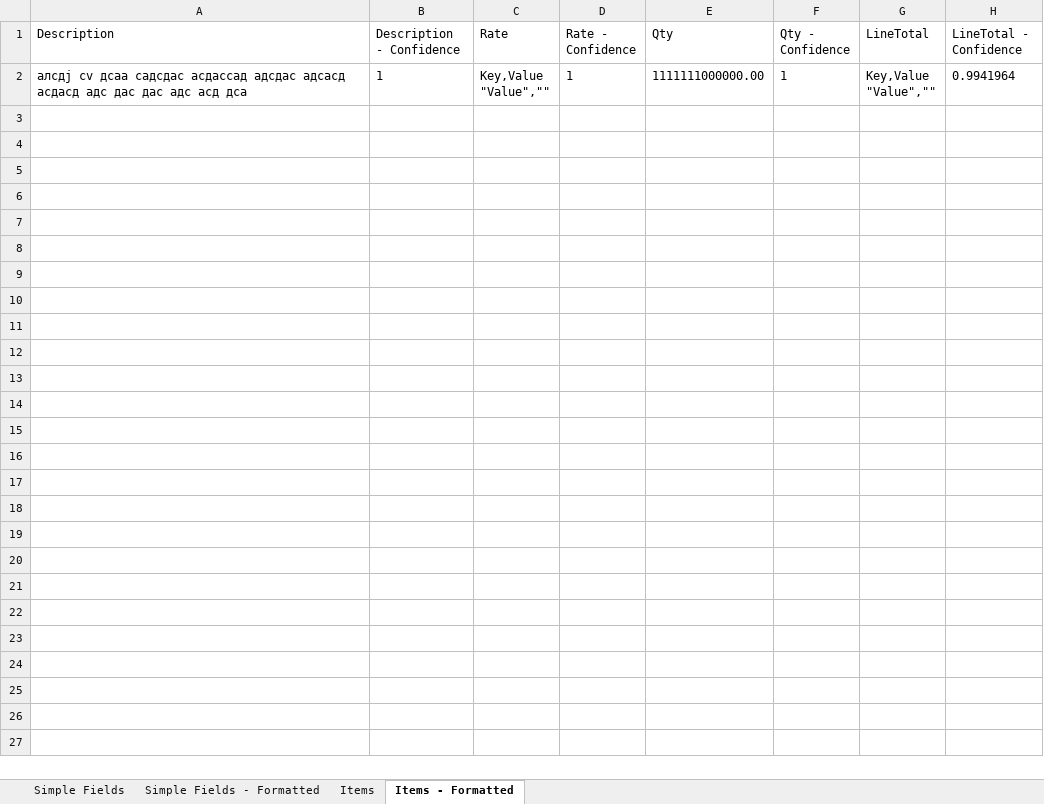
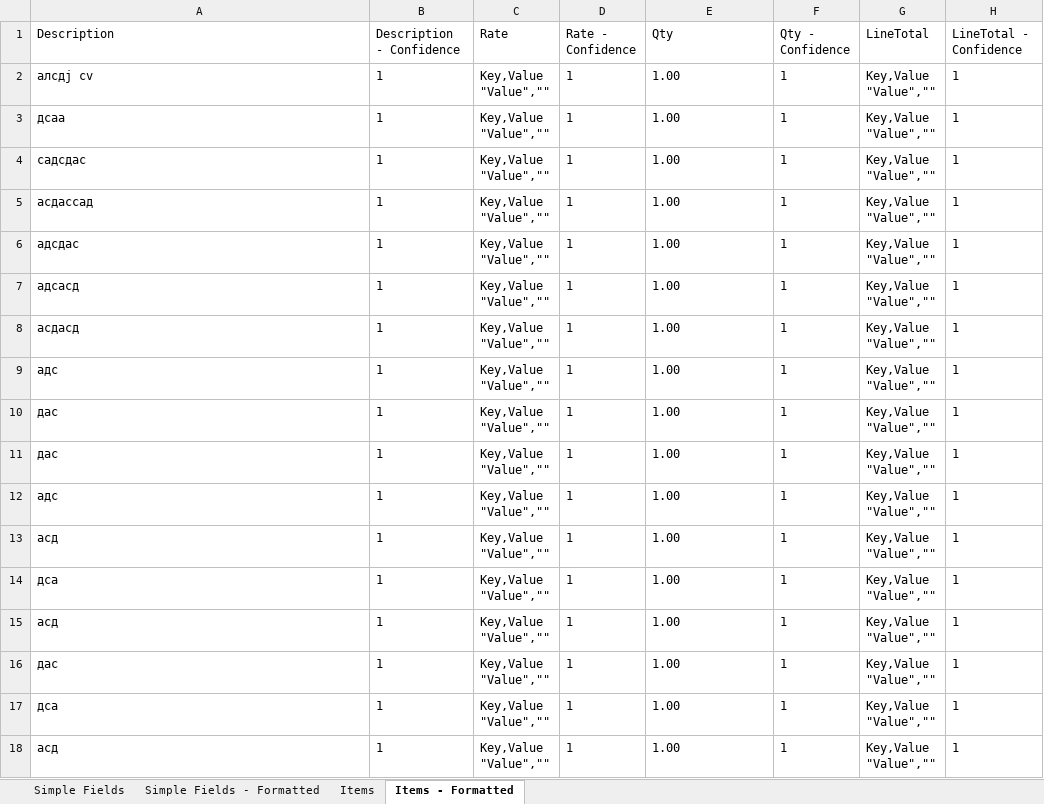
Before and after one commit to MarijaKrpacovska/InvoiceProcessing, an Excel workbook: Data/Exports/фактура1.pdf_1-2.xlsx, sheet Items - Formatted, drawn as a sheet; values as stored, in another font and other column widths than the file's, no borders; ↵ is a line break in a cell; the diff names each change by its address in the sheet, - before the commit and + after, or states it on an @@ line.

```diff
--- a/Data/Exports/фактура1.pdf_1-2.xlsx (sheet Items - Formatted)
+++ b/Data/Exports/фактура1.pdf_1-2.xlsx (sheet Items - Formatted)
-A2 (Description): алсдј cv дсаа садсдас асдассад адсдас адсасд асдасд адс дас дас адс асд дса
+A2 (Description): алсдј cv
-E2 (Qty): 1111111000000.00
+E2 (Qty): 1.00
-H2 (LineTotal - Confidence): 0.9941964
+H2 (LineTotal - Confidence): 1
+row 3: дсаа | 1 | Key,Value ↵ "Value","" | 1 | 1.00 | 1 | Key,Value ↵ "Value","" | 1
+row 4: садсдас | 1 | Key,Value ↵ "Value","" | 1 | 1.00 | 1 | Key,Value ↵ "Value","" | 1
+row 5: асдассад | 1 | Key,Value ↵ "Value","" | 1 | 1.00 | 1 | Key,Value ↵ "Value","" | 1
+row 6: адсдас | 1 | Key,Value ↵ "Value","" | 1 | 1.00 | 1 | Key,Value ↵ "Value","" | 1
+row 7: адсасд | 1 | Key,Value ↵ "Value","" | 1 | 1.00 | 1 | Key,Value ↵ "Value","" | 1
+row 8: асдасд | 1 | Key,Value ↵ "Value","" | 1 | 1.00 | 1 | Key,Value ↵ "Value","" | 1
+row 9: адс | 1 | Key,Value ↵ "Value","" | 1 | 1.00 | 1 | Key,Value ↵ "Value","" | 1
+row 10: дас | 1 | Key,Value ↵ "Value","" | 1 | 1.00 | 1 | Key,Value ↵ "Value","" | 1
+row 11: дас | 1 | Key,Value ↵ "Value","" | 1 | 1.00 | 1 | Key,Value ↵ "Value","" | 1
+row 12: адс | 1 | Key,Value ↵ "Value","" | 1 | 1.00 | 1 | Key,Value ↵ "Value","" | 1
+row 13: асд | 1 | Key,Value ↵ "Value","" | 1 | 1.00 | 1 | Key,Value ↵ "Value","" | 1
+row 14: дса | 1 | Key,Value ↵ "Value","" | 1 | 1.00 | 1 | Key,Value ↵ "Value","" | 1
+row 15: асд | 1 | Key,Value ↵ "Value","" | 1 | 1.00 | 1 | Key,Value ↵ "Value","" | 1
+row 16: дас | 1 | Key,Value ↵ "Value","" | 1 | 1.00 | 1 | Key,Value ↵ "Value","" | 1
+row 17: дса | 1 | Key,Value ↵ "Value","" | 1 | 1.00 | 1 | Key,Value ↵ "Value","" | 1
+row 18: асд | 1 | Key,Value ↵ "Value","" | 1 | 1.00 | 1 | Key,Value ↵ "Value","" | 1
```
Also changed, not shown: sheet Items, sheet Simple Fields, sheet Simple Fields - Formatted, Data/Exports/Doc1.pdf_1-1.xlsx, Data/Exports/Invoice 0000007.pdf_1-1.xlsx, 10 other files.
